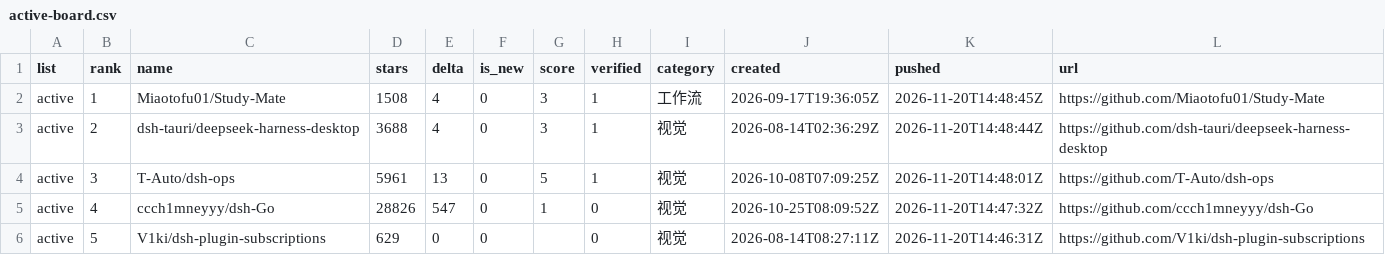
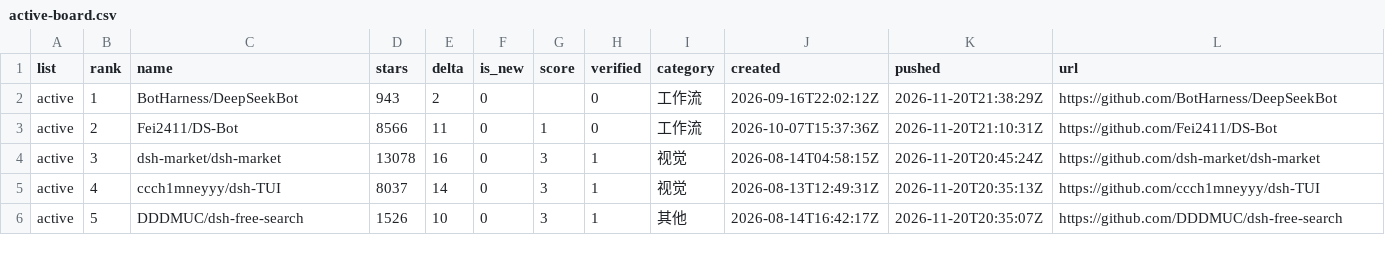
Before and after one commit to dsh-pulse/dsh-daily-pulse, a CSV file: reports/data/active-board.csv, drawn as a sheet.

```diff
--- a/reports/data/active-board.csv
+++ b/reports/data/active-board.csv
@@ -1,6 +1,6 @@
 list,rank,name,stars,delta,is_new,score,verified,category,created,pushed,url
-active,1,Miaotofu01/Study-Mate,1508,4,0,3,1,工作流,2026-09-17T19:36:05Z,2026-11-20T14:48:45Z,https://github.com/Miaotofu01/Study-Mate
-active,2,dsh-tauri/deepseek-harness-desktop,3688,4,0,3,1,视觉,2026-08-14T02:36:29Z,2026-11-20T14:48:44Z,https://github.com/dsh-tauri/deepseek-harness-desktop
-active,3,T-Auto/dsh-ops,5961,13,0,5,1,视觉,2026-10-08T07:09:25Z,2026-11-20T14:48:01Z,https://github.com/T-Auto/dsh-ops
-active,4,ccch1mneyyy/dsh-Go,28826,547,0,1,0,视觉,2026-10-25T08:09:52Z,2026-11-20T14:47:32Z,https://github.com/ccch1mneyyy/dsh-Go
-active,5,V1ki/dsh-plugin-subscriptions,629,0,0,,0,视觉,2026-08-14T08:27:11Z,2026-11-20T14:46:31Z,https://github.com/V1ki/dsh-plugin-subscriptions
+active,1,BotHarness/DeepSeekBot,943,2,0,,0,工作流,2026-09-16T22:02:12Z,2026-11-20T21:38:29Z,https://github.com/BotHarness/DeepSeekBot
+active,2,Fei2411/DS-Bot,8566,11,0,1,0,工作流,2026-10-07T15:37:36Z,2026-11-20T21:10:31Z,https://github.com/Fei2411/DS-Bot
+active,3,dsh-market/dsh-market,13078,16,0,3,1,视觉,2026-08-14T04:58:15Z,2026-11-20T20:45:24Z,https://github.com/dsh-market/dsh-market
+active,4,ccch1mneyyy/dsh-TUI,8037,14,0,3,1,视觉,2026-08-13T12:49:31Z,2026-11-20T20:35:13Z,https://github.com/ccch1mneyyy/dsh-TUI
+active,5,DDDMUC/dsh-free-search,1526,10,0,3,1,其他,2026-08-14T16:42:17Z,2026-11-20T20:35:07Z,https://github.com/DDDMUC/dsh-free-search
```
Also changed, not shown: reports/data/category-boards.csv, reports/data/latest.csv, 16 other files.
